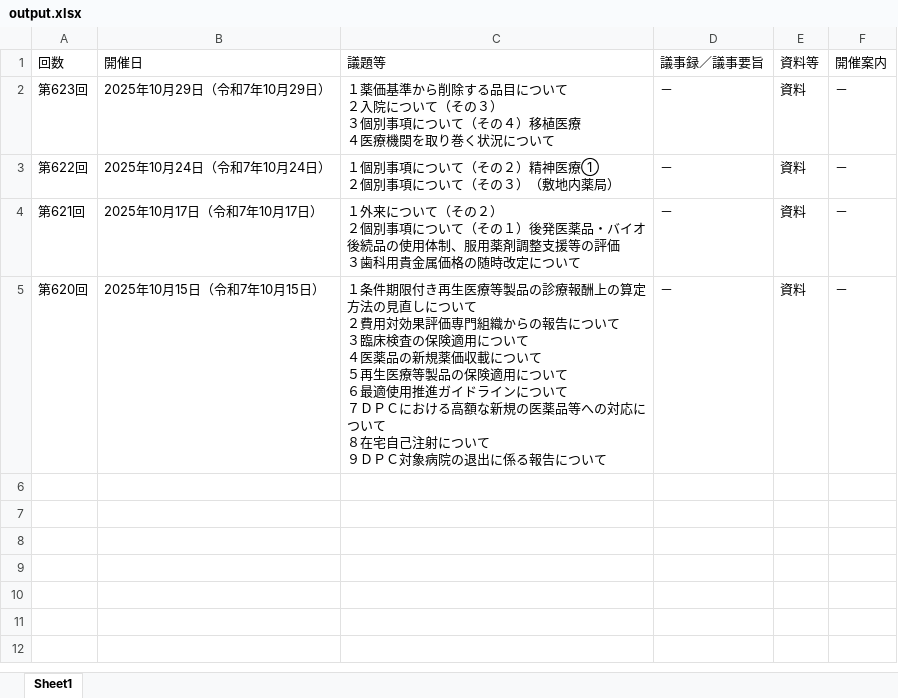
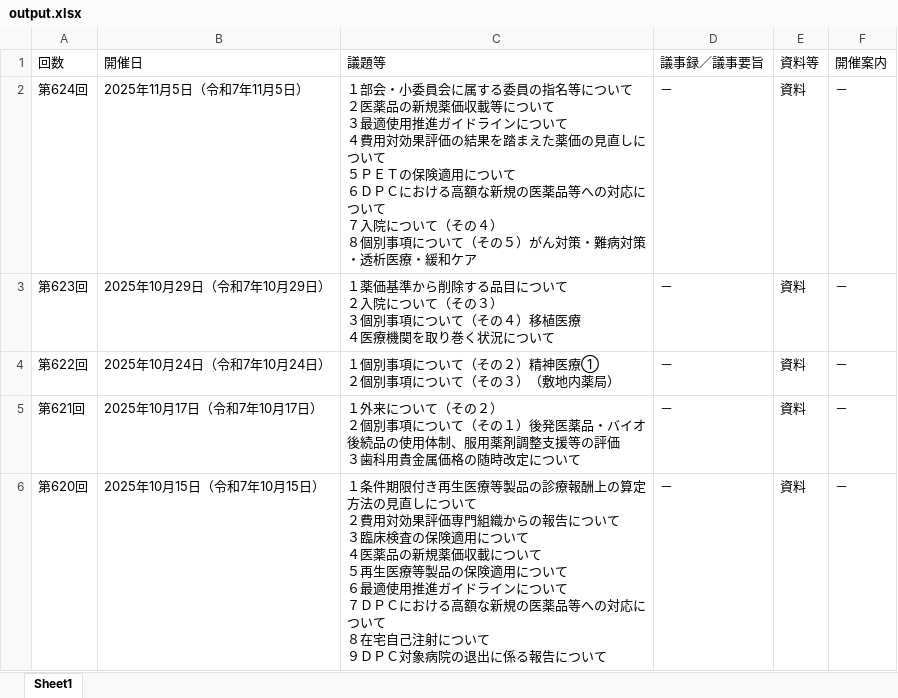
Before and after one commit to wasabina67/chuikyo-python, an Excel workbook: docs/output.xlsx, sheet Sheet1, drawn as a sheet; values as stored, in another font and other column widths than the file's, no borders; ↵ is a line break in a cell; the diff names each change by its address in the sheet, - before the commit and + after, or states it on an @@ line.

```diff
--- a/docs/output.xlsx (sheet Sheet1)
+++ b/docs/output.xlsx (sheet Sheet1)
+row 2: 第624回 | 2025年11月5日（令和7年11月5日） | １部会・小委員会に属する委員の指名等について ↵ ２医薬品の新規薬価収載等について ↵ ３最適使用推進ガイドラインについて ↵ ４費用対効果評価の結果を踏まえた薬価の見直しについて ↵ ５ＰＥＴの保険適用について ↵ ６ＤＰＣにおける高額な新規の医薬品等への対応について ↵ ７入院について（その４） ↵ ８個別事項について（その５）がん対策・難病対策・透析医療・緩和ケア | － | 資料 | －
```
Also changed, not shown: 1 other file.
